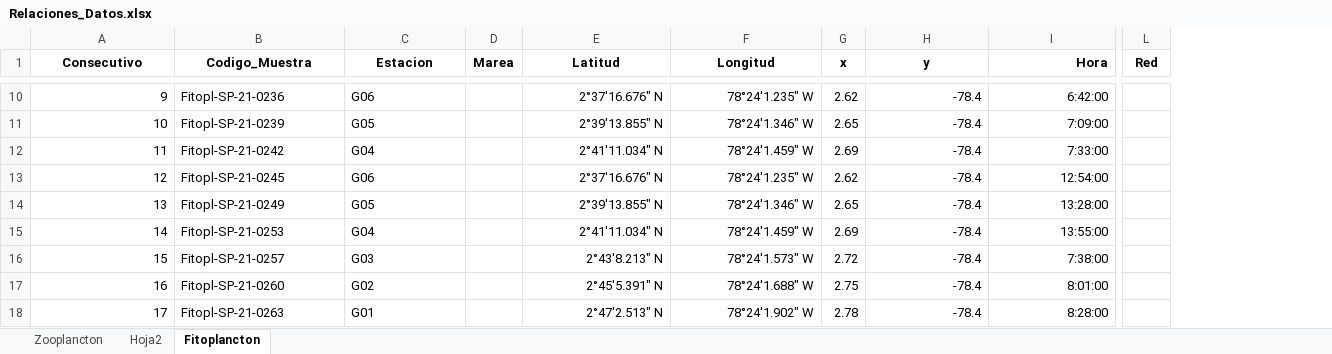
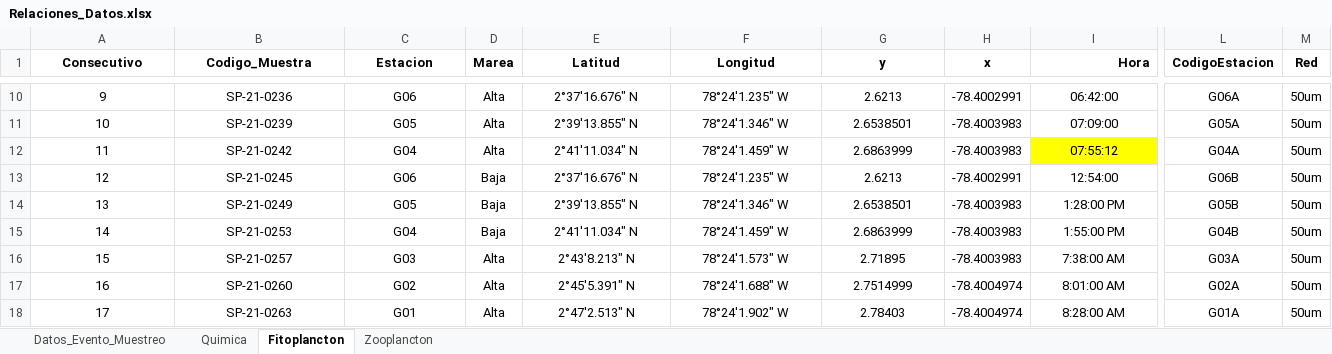
Before and after one commit to ChrisBermudezR/Ictioplancton_ExPacifico2021, an Excel workbook: 01_Analisis_Exploratorio/02_Datos/Biologicos/Relaciones_Datos.xlsx, sheet Fitoplancton, drawn as a sheet; only a part is shown, gaps mark what is left out; values as stored, in another font and other column widths than the file's, no borders; removed rows and columns are numbered as before the commit, all else as after; the diff covers the shown part only; the diff names each change by its address in the sheet, - before the commit and + after, or states it on an @@ line.

Commit message:
Limpieza de datos originales. Quimica y biología

```diff
--- a/01_Analisis_Exploratorio/02_Datos/Biologicos/Relaciones_Datos.xlsx (sheet Fitoplancton)
+++ b/01_Analisis_Exploratorio/02_Datos/Biologicos/Relaciones_Datos.xlsx (sheet Fitoplancton)
-sheet tab: Hoja2
+sheet tab: Datos_Evento_Muestreo
+sheet tab: Quimica
@@ sheet tab order changed: Datos_Evento_Muestreo | Quimica | Fitoplancton | Zooplancton @@
-column G (x), rows 10-18: 2.62 | 2.65 | 2.69 | 2.62 | 2.65 | 2.69 | 2.72 | 2.75 | 2.78
+column H (x), rows 10-18: -78.4002991 | -78.4003983 | -78.4003983 | -78.4002991 | -78.4003983 | -78.4003983 | -78.4003983 | -78.4004974 | -78.4004974
+column L (CodigoEstacion), rows 10-18: G06A | G05A | G04A | G06B | G05B | G04B | G03A | G02A | G01A
-A10:A18 alignment: right
+A10:A18 alignment: center
-B10:C18 alignment: left
+B10:C18 alignment: center
-B10 (Codigo_Muestra): Fitopl-SP-21-0236
+B10 (Codigo_Muestra): SP-21-0236
-D10:D12 (Marea): (empty)
+D10:D12 (Marea): Alta
-E10:F18 alignment: right
+E10:F18 alignment: center
-G10:G18 alignment: right
+G10:G18 alignment: center
-G10 (y): -78.4
+G10 (y): 2.6213
-I10:I18 alignment: right
+I10:I18 alignment: center
-I10 (Hora): 6:42:00
+I10 (Hora): 06:42:00
-M10:M18 (Red): (empty)
+M10:M18 (Red): 50um
-B11 (Codigo_Muestra): Fitopl-SP-21-0239
+B11 (Codigo_Muestra): SP-21-0239
-G11 (y): -78.4
+G11 (y): 2.6538501
-I11 (Hora): 7:09:00
+I11 (Hora): 07:09:00
-B12 (Codigo_Muestra): Fitopl-SP-21-0242
+B12 (Codigo_Muestra): SP-21-0242
-G12 (y): -78.4
+G12 (y): 2.6863999
-I12 (Hora): 7:33:00
+I12 (Hora): 07:55:12
-I12 fill: none
+I12 fill: #FFFF00
-B13 (Codigo_Muestra): Fitopl-SP-21-0245
+B13 (Codigo_Muestra): SP-21-0245
-D13:D15 (Marea): (empty)
+D13:D15 (Marea): Baja
-G13 (y): -78.4
+G13 (y): 2.6213
-B14 (Codigo_Muestra): Fitopl-SP-21-0249
+B14 (Codigo_Muestra): SP-21-0249
-G14 (y): -78.4
+G14 (y): 2.6538501
-I14 (Hora): 13:28:00
+I14 (Hora): 1:28:00 PM
-B15 (Codigo_Muestra): Fitopl-SP-21-0253
+B15 (Codigo_Muestra): SP-21-0253
-G15 (y): -78.4
+G15 (y): 2.6863999
-I15 (Hora): 13:55:00
+I15 (Hora): 1:55:00 PM
-B16 (Codigo_Muestra): Fitopl-SP-21-0257
+B16 (Codigo_Muestra): SP-21-0257
-D16:D18 (Marea): (empty)
+D16:D18 (Marea): Alta
-G16 (y): -78.4
+G16 (y): 2.71895
-I16 (Hora): 7:38:00
+I16 (Hora): 7:38:00 AM
-B17 (Codigo_Muestra): Fitopl-SP-21-0260
+B17 (Codigo_Muestra): SP-21-0260
-G17 (y): -78.4
+G17 (y): 2.7514999
-I17 (Hora): 8:01:00
+I17 (Hora): 8:01:00 AM
-B18 (Codigo_Muestra): Fitopl-SP-21-0263
+B18 (Codigo_Muestra): SP-21-0263
-G18 (y): -78.4
+G18 (y): 2.78403
-I18 (Hora): 8:28:00
+I18 (Hora): 8:28:00 AM
```
Also changed, not shown: 130 edited cells and cell formats elsewhere in this sheet, sheet Zooplancton, formulas that keep their value, 21 other files.
